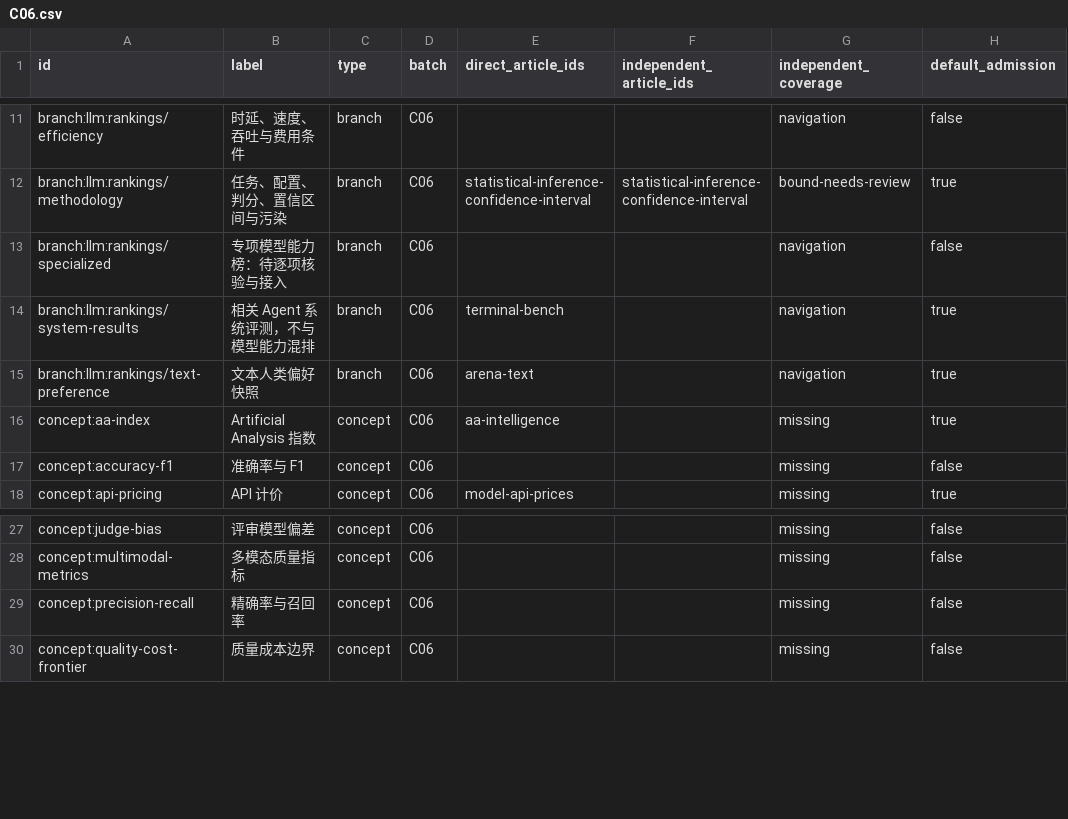
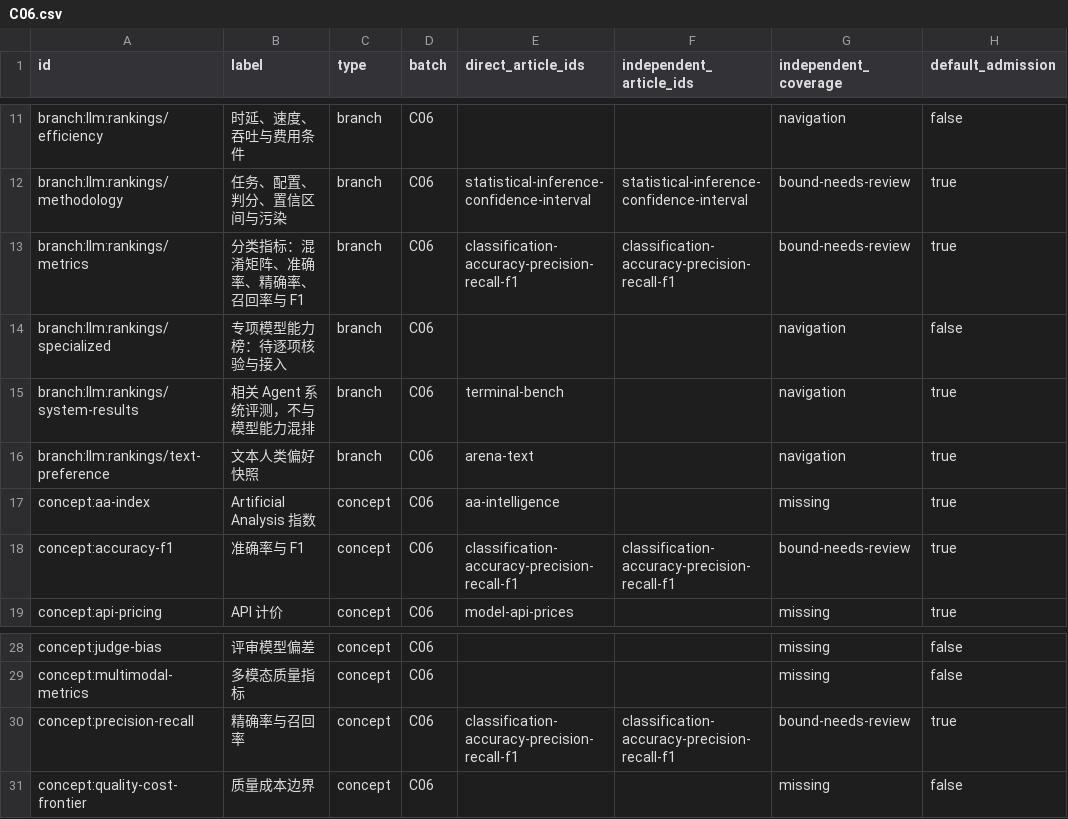
Before and after one commit to chentieshu/NextCHINA_Docs, a CSV file: docs/content-inventory/C06.csv, drawn as a sheet; only a part is shown, gaps mark what is left out.

```diff
--- a/docs/content-inventory/C06.csv
+++ b/docs/content-inventory/C06.csv
@@ -12,2 +12,3 @@ branch:llm:rankings/efficiency,时延、速度、吞吐与费用条件,branch,C0
 branch:llm:rankings/methodology,任务、配置、判分、置信区间与污染,branch,C06,statistical-inference-confidence-interval,statistical-inference-confidence-interval,bound-needs-review,true
+branch:llm:rankings/metrics,分类指标：混淆矩阵、准确率、精确率、召回率与 F1,branch,C06,classification-accuracy-precision-recall-f1,classification-accuracy-precision-recall-f1,bound-needs-review,true
 branch:llm:rankings/specialized,专项模型能力榜：待逐项核验与接入,branch,C06,,,navigation,false
@@ -16,3 +17,3 @@ branch:llm:rankings/text-preference,文本人类偏好快照,branch,C06,arena-te
 concept:aa-index,Artificial Analysis 指数,concept,C06,aa-intelligence,,missing,true
-concept:accuracy-f1,准确率与 F1,concept,C06,,,missing,false
+concept:accuracy-f1,准确率与 F1,concept,C06,classification-accuracy-precision-recall-f1,classification-accuracy-precision-recall-f1,bound-needs-review,true
 concept:api-pricing,API 计价,concept,C06,model-api-prices,,missing,true
@@ -28,3 +29,3 @@ concept:judge-bias,评审模型偏差,concept,C06,,,missing,false
 concept:multimodal-metrics,多模态质量指标,concept,C06,,,missing,false
-concept:precision-recall,精确率与召回率,concept,C06,,,missing,false
+concept:precision-recall,精确率与召回率,concept,C06,classification-accuracy-precision-recall-f1,classification-accuracy-precision-recall-f1,bound-needs-review,true
 concept:quality-cost-frontier,质量成本边界,concept,C06,,,missing,false
```
Also changed, not shown: 12 other files.
